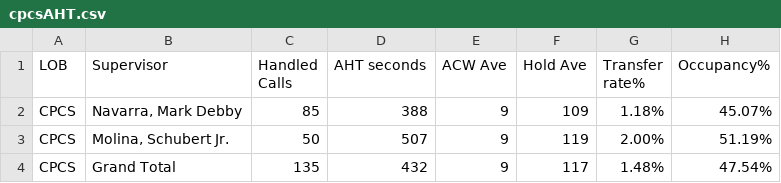
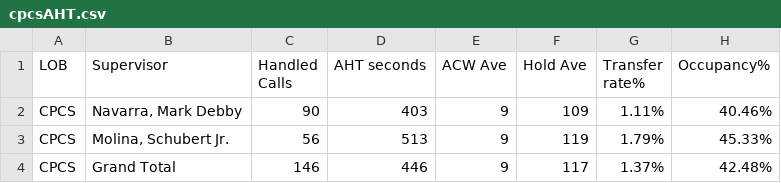
Before and after one commit to CGS-J/CPCS-AHT, a CSV file: cpcsAHT.csv, drawn as a sheet.

```diff
--- a/cpcsAHT.csv
+++ b/cpcsAHT.csv
@@ -1,4 +1,4 @@
 LOB,Supervisor,Handled Calls ,AHT seconds,ACW Ave,Hold Ave,Transfer rate%,Occupancy%
-CPCS,"Navarra, Mark Debby",85,388,9,109,1.18%,45.07%
-CPCS,"Molina, Schubert Jr.",50,507,9,119,2.00%,51.19%
-CPCS,Grand Total,135,432,9,117,1.48%,47.54%
+CPCS,"Navarra, Mark Debby",90,403,9,109,1.11%,40.46%
+CPCS,"Molina, Schubert Jr.",56,513,9,119,1.79%,45.33%
+CPCS,Grand Total,146,446,9,117,1.37%,42.48%
```
Also changed, not shown: cpcs.csv, 1 other file.
